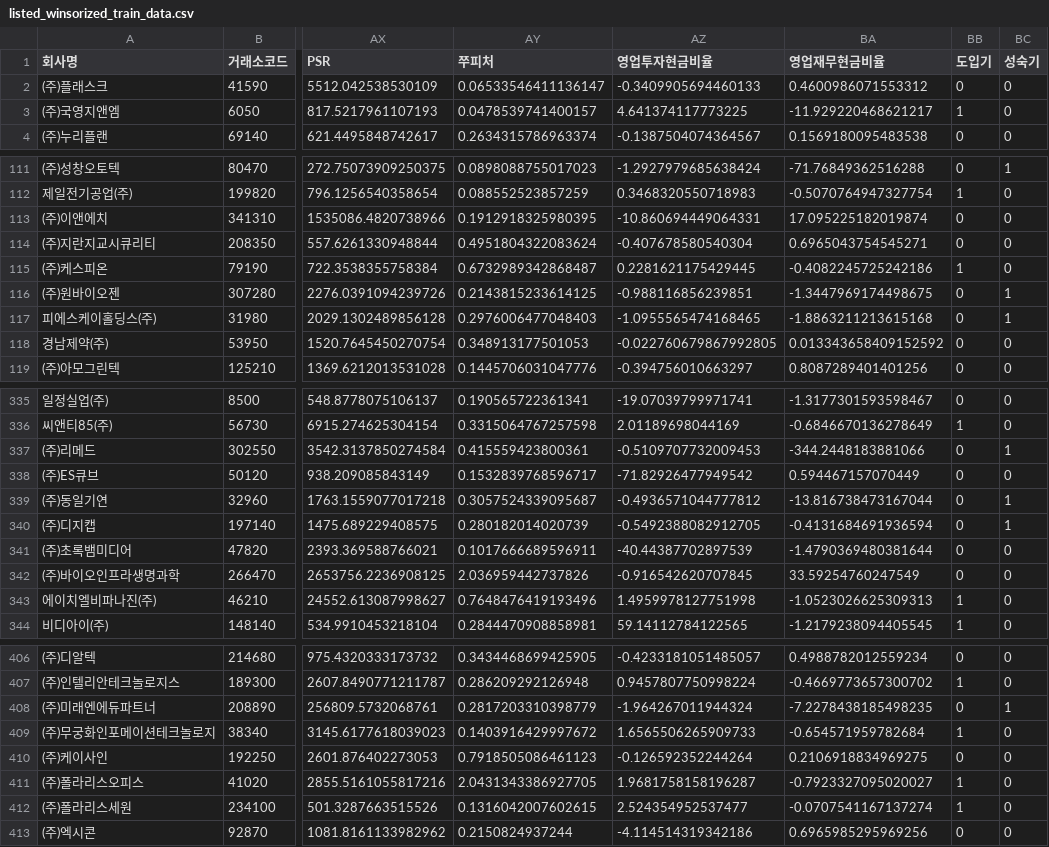
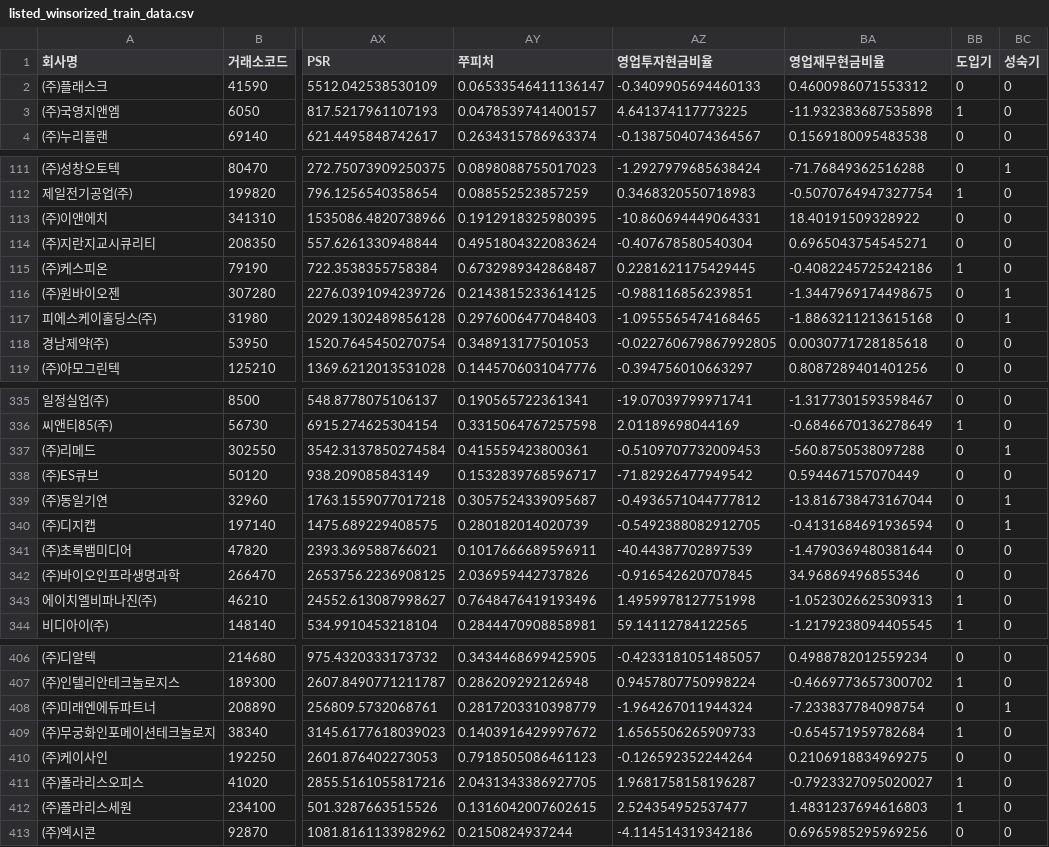
Before and after one commit to Jay-hook/2ndProject, a CSV file: 상장/datasets/Train_Test/listed_winsorized_train_data.csv, drawn as a sheet; only a part is shown, gaps mark what is left out; the diff covers the shown part only; the diff names each change by its address in the sheet, - before the commit and + after, or states it on an @@ line.

```diff
--- a/상장/datasets/Train_Test/listed_winsorized_train_data.csv
+++ b/상장/datasets/Train_Test/listed_winsorized_train_data.csv
-BA3 (영업재무현금비율): -11.929220468621217
+BA3 (영업재무현금비율): -11.932383687535898
-BA113 (영업재무현금비율): 17.095225182019874
+BA113 (영업재무현금비율): 18.40191509328922
-BA118 (영업재무현금비율): 0.013343658409152592
+BA118 (영업재무현금비율): 0.0030771728185618
-BA337 (영업재무현금비율): -344.2448183881066
+BA337 (영업재무현금비율): -560.8750538097288
-BA342 (영업재무현금비율): 33.59254760247549
+BA342 (영업재무현금비율): 34.96869496855346
-BA408 (영업재무현금비율): -7.2278438185498235
+BA408 (영업재무현금비율): -7.233837784098754
-BA412 (영업재무현금비율): -0.0707541167137274
+BA412 (영업재무현금비율): 1.4831237694616803
```
Also changed, not shown: 25 edited cells elsewhere in this file, 10 other files.
